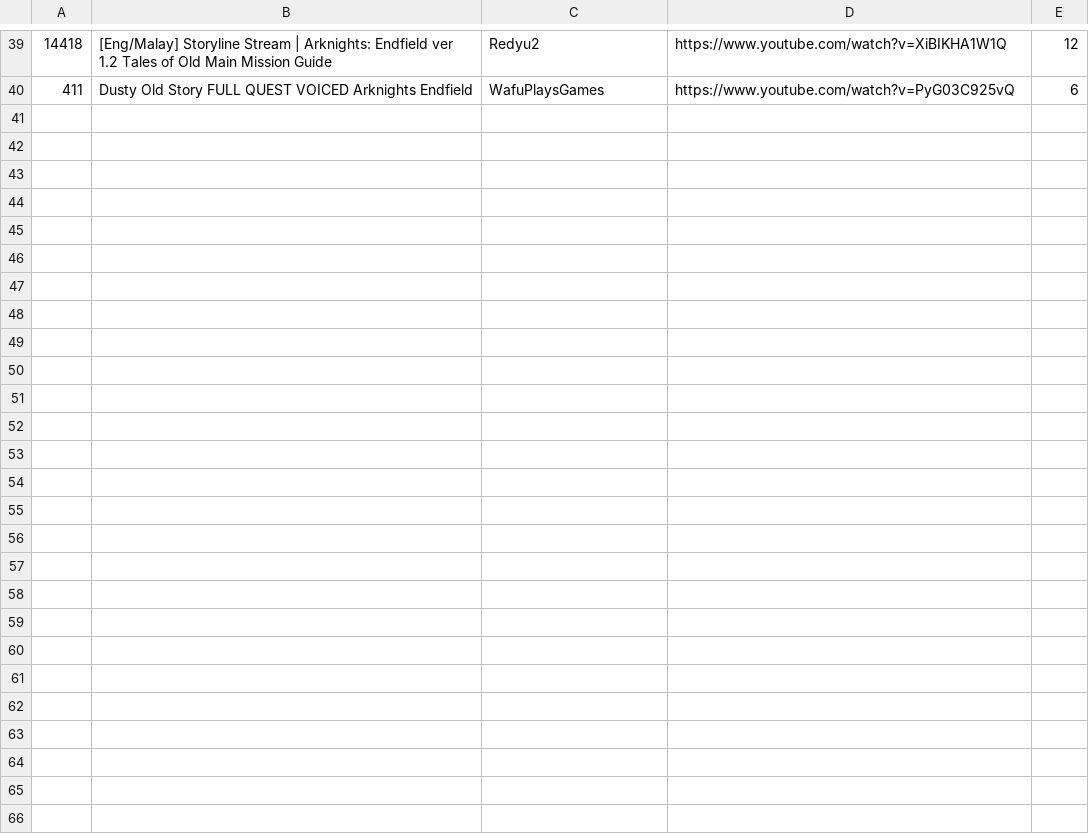
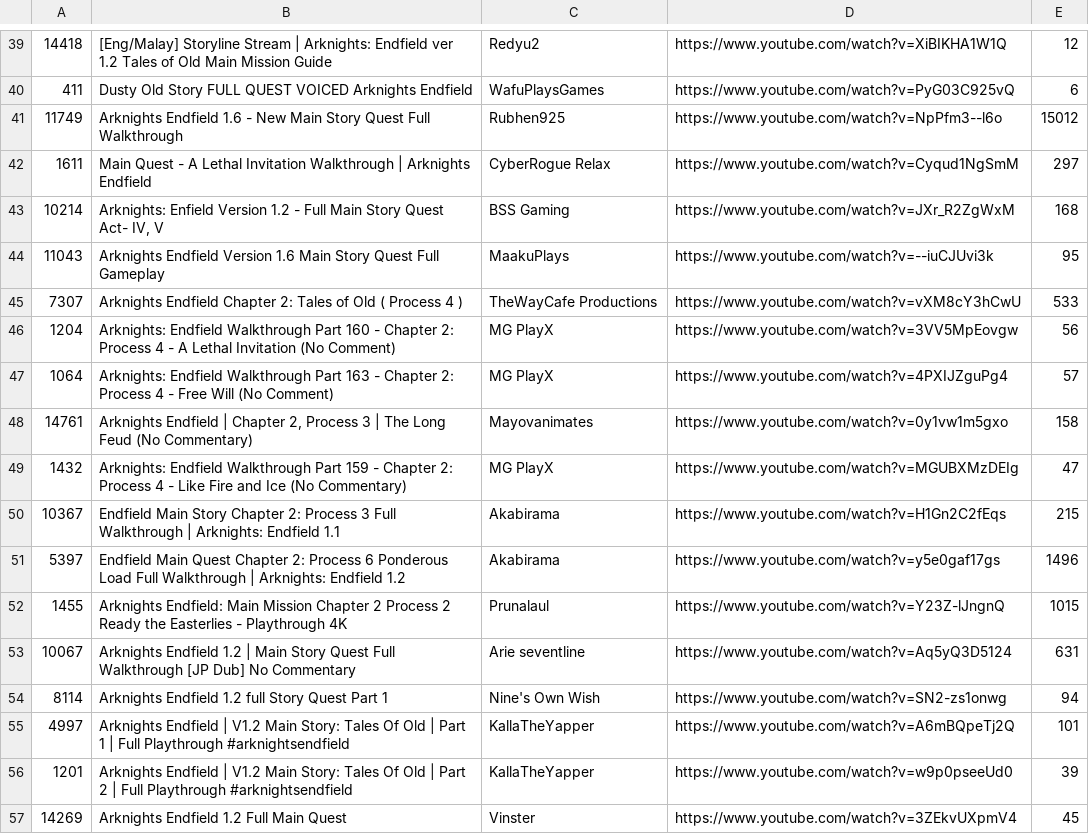
Before and after one commit to FichteFoll/gacha-game-story-length-analysis, a TSV file: arknights-endfield/data/evidence/ch2_Process_IV.tsv, drawn as a sheet; only a part is shown, gaps mark what is left out; the diff names each change by its address in the sheet, - before the commit and + after, or states it on an @@ line.

```diff
--- a/arknights-endfield/data/evidence/ch2_Process_IV.tsv
+++ b/arknights-endfield/data/evidence/ch2_Process_IV.tsv
+row 41: 11749 | Arknights Endfield 1.6 - New Main Story Quest Full Walkthrough | Rubhen925 | https://www.youtube.com/watch?v=NpPfm3--l6o | 15012
+row 42: 1611 | Main Quest - A Lethal Invitation Walkthrough | Arknights Endfield | CyberRogue Relax | https://www.youtube.com/watch?v=Cyqud1NgSmM | 297
+row 43: 10214 | Arknights: Enfield Version 1.2 - Full Main Story Quest Act- IV, V | BSS Gaming | https://www.youtube.com/watch?v=JXr_R2ZgWxM | 168
+row 44: 11043 | Arknights Endfield Version 1.6 Main Story Quest Full Gameplay | MaakuPlays | https://www.youtube.com/watch?v=--iuCJUvi3k | 95
+row 45: 7307 | Arknights Endfield Chapter 2: Tales of Old ( Process 4 ) | TheWayCafe Productions | https://www.youtube.com/watch?v=vXM8cY3hCwU | 533
+row 46: 1204 | Arknights: Endfield Walkthrough Part 160 - Chapter 2: Process 4 - A Lethal Invitation (No Comment) | MG PlayX | https://www.youtube.com/watch?v=3VV5MpEovgw | 56
+row 47: 1064 | Arknights: Endfield Walkthrough Part 163 - Chapter 2: Process 4 - Free Will (No Comment) | MG PlayX | https://www.youtube.com/watch?v=4PXIJZguPg4 | 57
+row 48: 14761 | Arknights Endfield | Chapter 2, Process 3 | The Long Feud (No Commentary) | Mayovanimates | https://www.youtube.com/watch?v=0y1vw1m5gxo | 158
+row 49: 1432 | Arknights: Endfield Walkthrough Part 159 - Chapter 2: Process 4 - Like Fire and Ice (No Commentary) | MG PlayX | https://www.youtube.com/watch?v=MGUBXMzDEIg | 47
+row 50: 10367 | Endfield Main Story Chapter 2: Process 3 Full Walkthrough | Arknights: Endfield 1.1 | Akabirama | https://www.youtube.com/watch?v=H1Gn2C2fEqs | 215
+row 51: 5397 | Endfield Main Quest Chapter 2: Process 6 Ponderous Load Full Walkthrough | Arknights: Endfield 1.2 | Akabirama | https://www.youtube.com/watch?v=y5e0gaf17gs | 1496
+row 52: 1455 | Arknights Endfield: Main Mission Chapter 2 Process 2 Ready the Easterlies - Playthrough 4K | Prunalaul | https://www.youtube.com/watch?v=Y23Z-lJngnQ | 1015
+row 53: 10067 | Arknights Endfield 1.2 | Main Story Quest Full Walkthrough [JP Dub] No Commentary | Arie seventline | https://www.youtube.com/watch?v=Aq5yQ3D5124 | 631
+row 54: 8114 | Arknights Endfield 1.2 full Story Quest Part 1 | Nine's Own Wish | https://www.youtube.com/watch?v=SN2-zs1onwg | 94
+row 55: 4997 | Arknights Endfield | V1.2 Main Story: Tales Of Old | Part 1 | Full Playthrough #arknightsendfield | KallaTheYapper | https://www.youtube.com/watch?v=A6mBQpeTj2Q | 101
+row 56: 1201 | Arknights Endfield | V1.2 Main Story: Tales Of Old | Part 2 | Full Playthrough #arknightsendfield | KallaTheYapper | https://www.youtube.com/watch?v=w9p0pseeUd0 | 39
+row 57: 14269 | Arknights Endfield 1.2 Full Main Quest | Vinster | https://www.youtube.com/watch?v=3ZEkvUXpmV4 | 45
```
Also changed, not shown: arknights-endfield/data/evidence/ch2_Process_III.tsv, arknights-endfield/data/evidence/ch2_Process_V.tsv, 10 other files.
